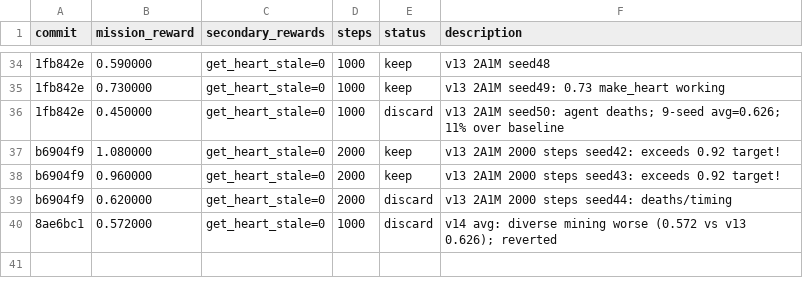
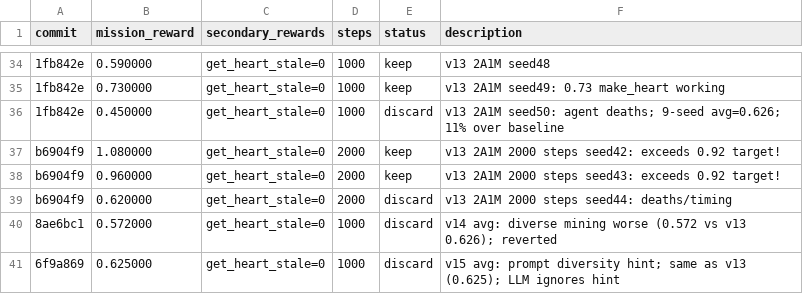
Before and after one commit to Metta-AI/cogames, a TSV file: docs/results_autoresearch_issue-16-hub-depletion-awareness.tsv, drawn as a sheet; only a part is shown, gaps mark what is left out.

```diff
--- a/docs/results_autoresearch_issue-16-hub-depletion-awareness.tsv
+++ b/docs/results_autoresearch_issue-16-hub-depletion-awareness.tsv
@@ -40 +40,2 @@ b6904f9	0.620000	get_heart_stale=0	2000	discard	v13 2A1M 2000 steps seed44: deat
 8ae6bc1	0.572000	get_heart_stale=0	1000	discard	v14 avg: diverse mining worse (0.572 vs v13 0.626); reverted
+6f9a869	0.625000	get_heart_stale=0	1000	discard	v15 avg: prompt diversity hint; same as v13 (0.625); LLM ignores hint
```
